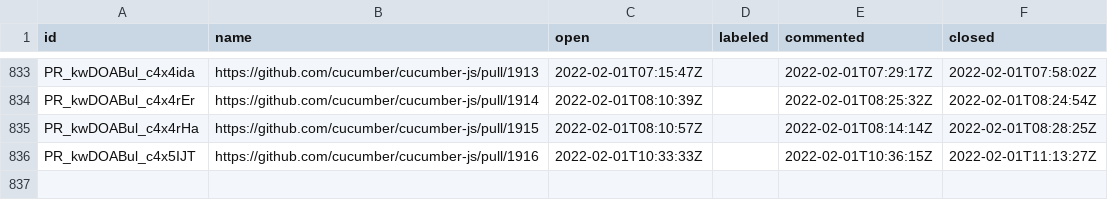
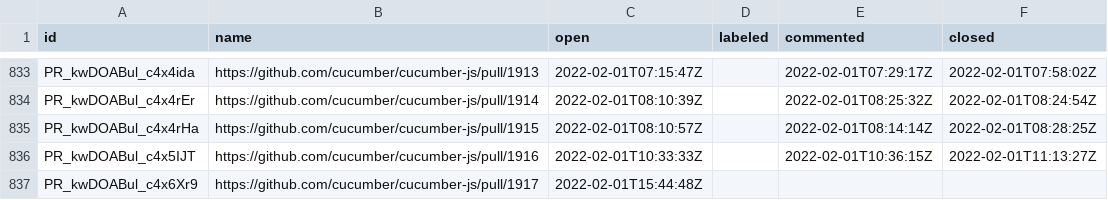
Before and after one commit to cucumber/oselvar-github-metrics, a CSV file: data/cucumber/cucumber-js/pullRequests.csv, drawn as a sheet; only a part is shown, gaps mark what is left out.

```diff
--- a/data/cucumber/cucumber-js/pullRequests.csv
+++ b/data/cucumber/cucumber-js/pullRequests.csv
@@ -836 +836,2 @@ PR_kwDOABul_c4x4rHa,https://github.com/cucumber/cucumber-js/pull/1915,2022-02-01
 PR_kwDOABul_c4x5IJT,https://github.com/cucumber/cucumber-js/pull/1916,2022-02-01T10:33:33Z,,2022-02-01T10:36:15Z,2022-02-01T11:13:27Z
+PR_kwDOABul_c4x6Xr9,https://github.com/cucumber/cucumber-js/pull/1917,2022-02-01T15:44:48Z,,,
```
